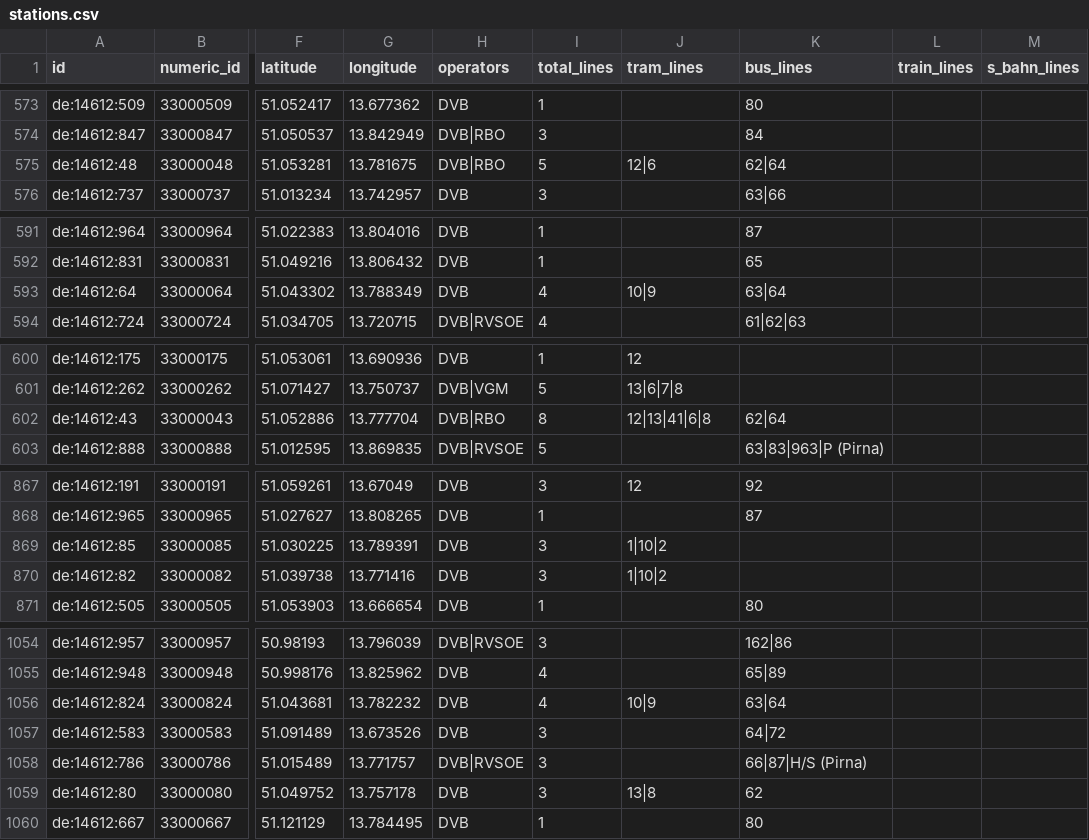
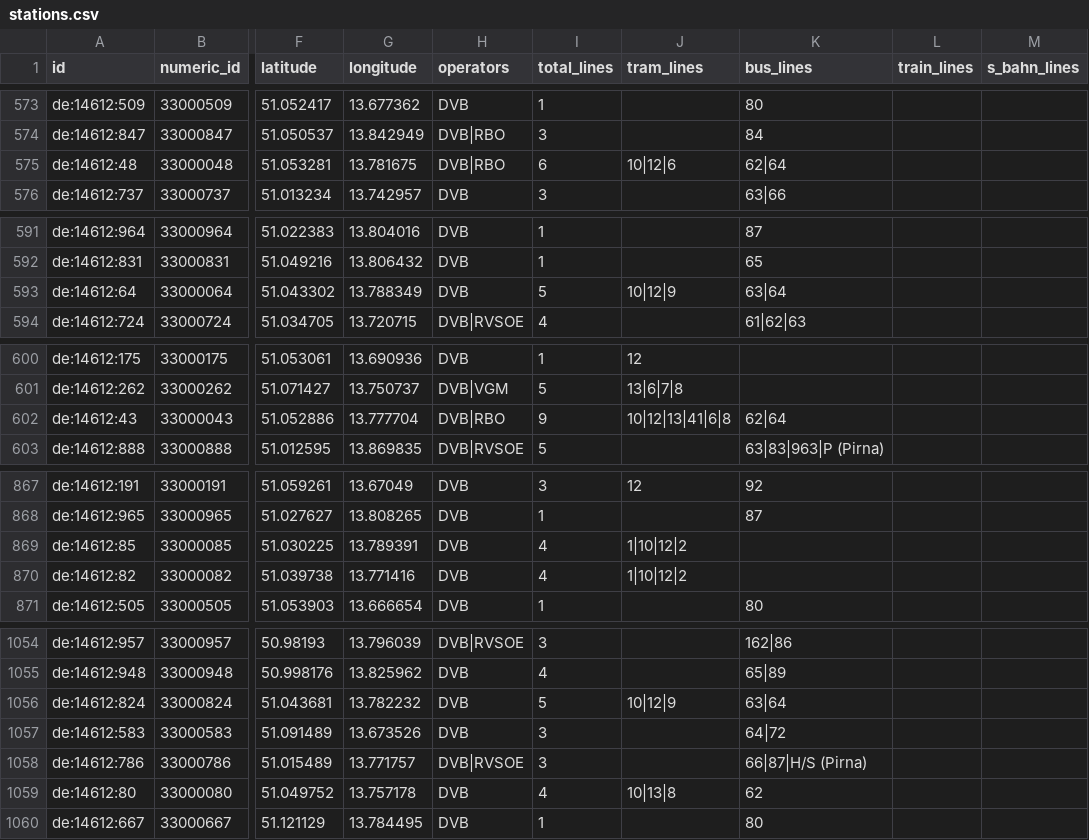
Before and after one commit to kiliankoe/vvo, a CSV file: data/stations.csv, drawn as a sheet; only a part is shown, gaps mark what is left out; the diff covers the shown part only; the diff names each change by its address in the sheet, - before the commit and + after, or states it on an @@ line.

```diff
--- a/data/stations.csv
+++ b/data/stations.csv
-I575 (total_lines): 5
+I575 (total_lines): 6
-J575 (tram_lines): 12|6
+J575 (tram_lines): 10|12|6
-I593 (total_lines): 4
+I593 (total_lines): 5
-J593 (tram_lines): 10|9
+J593 (tram_lines): 10|12|9
-I602 (total_lines): 8
+I602 (total_lines): 9
-J602 (tram_lines): 12|13|41|6|8
+J602 (tram_lines): 10|12|13|41|6|8
-I869:I870 (total_lines): 3
+I869:I870 (total_lines): 4
-J869:J870 (tram_lines): 1|10|2
+J869:J870 (tram_lines): 1|10|12|2
-I1056 (total_lines): 4
+I1056 (total_lines): 5
-J1056 (tram_lines): 10|9
+J1056 (tram_lines): 10|12|9
-I1059 (total_lines): 3
+I1059 (total_lines): 4
-J1059 (tram_lines): 13|8
+J1059 (tram_lines): 10|13|8
```
Also changed, not shown: 66 edited cells elsewhere in this file, 3 other files.
